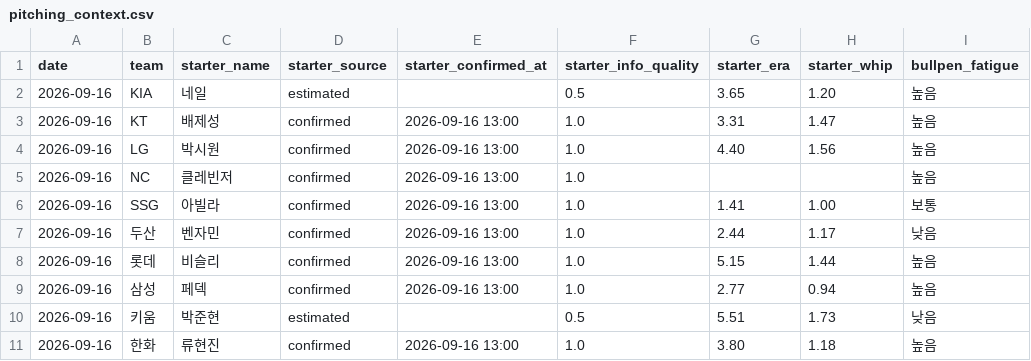
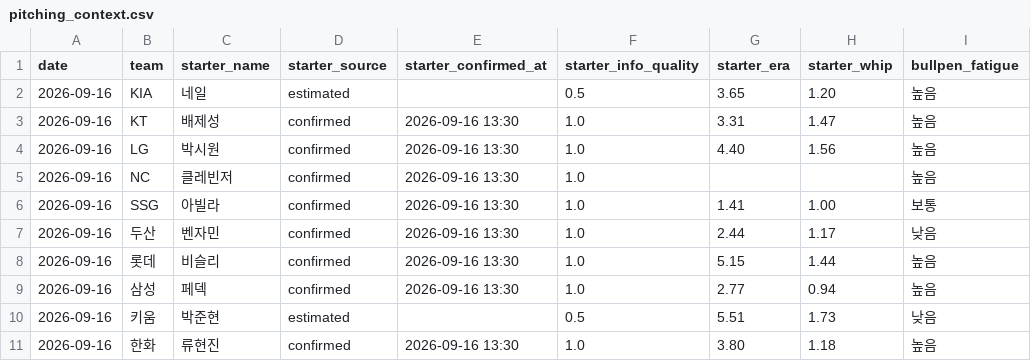
Before and after one commit to SaRangWOO/sports_analytics, a CSV file: kbo_analytics/data/official/pitching_context.csv, drawn as a sheet; only a part is shown; the diff names each change by its address in the sheet, - before the commit and + after, or states it on an @@ line.

Commit message:
Update KBO pregame analytics outputs 2026-09-16-1331

```diff
--- a/kbo_analytics/data/official/pitching_context.csv
+++ b/kbo_analytics/data/official/pitching_context.csv
-E3:E9 (starter_confirmed_at): 2026-09-16 13:00
+E3:E9 (starter_confirmed_at): 2026-09-16 13:30
-E11 (starter_confirmed_at): 2026-09-16 13:00
+E11 (starter_confirmed_at): 2026-09-16 13:30
```
Also changed, not shown: kbo_analytics/data/official/pitching_daily_snapshot.csv, kbo_analytics/modeling/results/daily_pipeline_health_report.csv, 13 other files.
